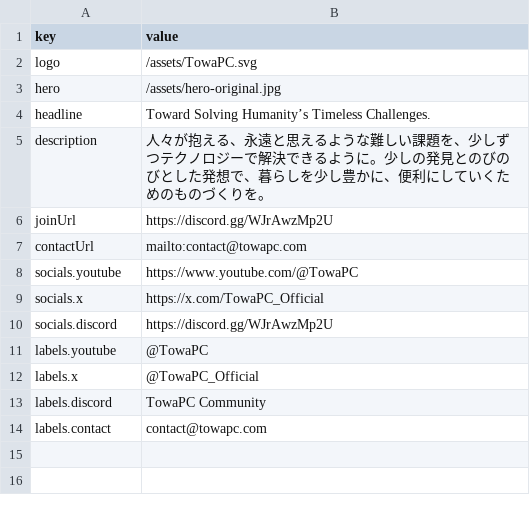
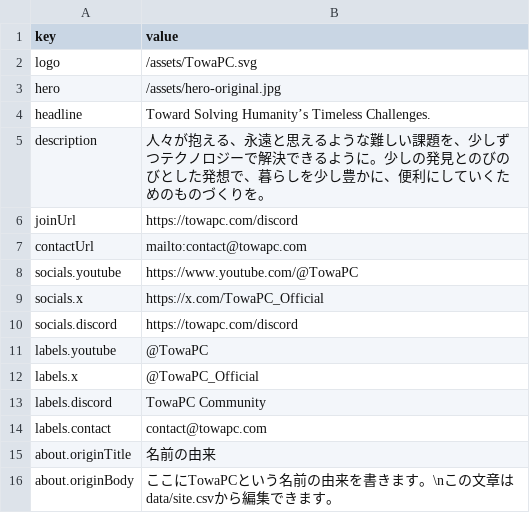
Before and after one commit to towa100122/TowaPC, a CSV file: data/site.csv, drawn as a sheet.

```diff
--- a/data/site.csv
+++ b/data/site.csv
@@ -5,3 +5,3 @@ headline,Toward Solving Humanity’s Timeless Challenges.
 description,人々が抱える、永遠と思えるような難しい課題を、少しずつテクノロジーで解決できるように。少しの発見とのびのびとした発想で、暮らしを少し豊かに、便利にしていくためのものづくりを。
-joinUrl,https://discord.gg/WJrAwzMp2U
+joinUrl,https://towapc.com/discord
 contactUrl,mailto:contact@towapc.com
@@ -9,3 +9,3 @@ socials.youtube,https://www.youtube.com/@TowaPC
 socials.x,https://x.com/TowaPC_Official
-socials.discord,https://discord.gg/WJrAwzMp2U
+socials.discord,https://towapc.com/discord
 labels.youtube,@TowaPC
@@ -14 +14,3 @@ labels.discord,TowaPC Community
 labels.contact,contact@towapc.com
+about.originTitle,名前の由来
+about.originBody,ここにTowaPCという名前の由来を書きます。\nこの文章はdata/site.csvから編集できます。
```
Also changed, not shown: 53 other files.
